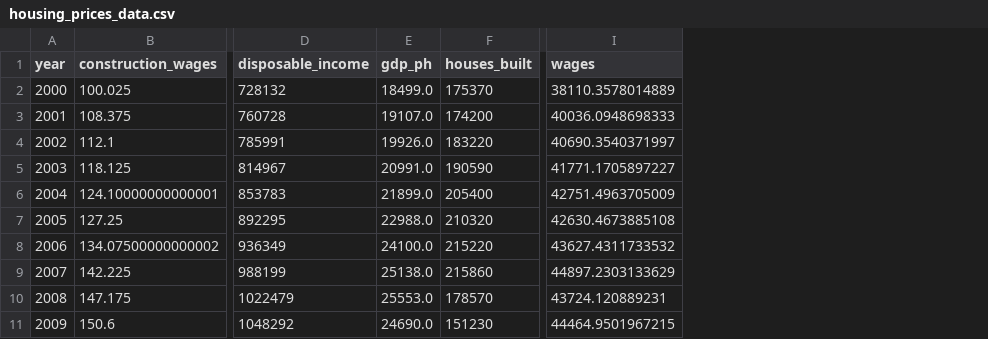
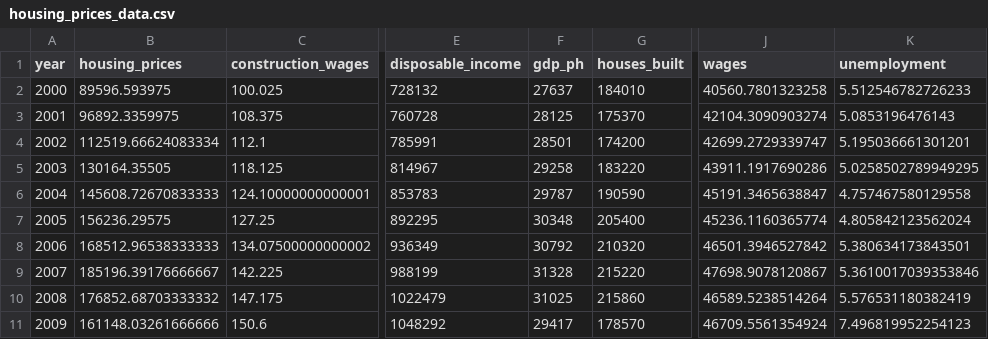
Before and after one commit to scoochy/housing_prices_model, a CSV file: clean data/housing_prices_data.csv, drawn as a sheet; only a part is shown, gaps mark what is left out; addresses are those after the commit; the diff covers the shown part only; the diff names each change by its address in the sheet, - before the commit and + after, or states it on an @@ line.

```diff
--- a/clean data/housing_prices_data.csv
+++ b/clean data/housing_prices_data.csv
+column B (housing_prices), rows 2-11: 89596.593975 | 96892.3359975 | 112519.66624083334 | 130164.35505 | 145608.72670833333 | 156236.29575 | 168512.96538333333 | 185196.39176666667 | 176852.68703333332 | 161148.03261666666
+column K (unemployment), rows 2-11: 5.512546782726233 | 5.0853196476143 | 5.195036661301201 | 5.0258502789949295 | 4.757467580129558 | 4.805842123562024 | 5.380634173843501 | 5.3610017039353846 | 5.576531180382419 | 7.496819952254123
-F2 (gdp_ph): 18499.0
+F2 (gdp_ph): 27637
-G2 (houses_built): 175370
+G2 (houses_built): 184010
-J2 (wages): 38110.3578014889
+J2 (wages): 40560.7801323258
-F3 (gdp_ph): 19107.0
+F3 (gdp_ph): 28125
-G3 (houses_built): 174200
+G3 (houses_built): 175370
-J3 (wages): 40036.0948698333
+J3 (wages): 42104.3090903274
-F4 (gdp_ph): 19926.0
+F4 (gdp_ph): 28501
-G4 (houses_built): 183220
+G4 (houses_built): 174200
-J4 (wages): 40690.3540371997
+J4 (wages): 42699.2729339747
-F5 (gdp_ph): 20991.0
+F5 (gdp_ph): 29258
-G5 (houses_built): 190590
+G5 (houses_built): 183220
-J5 (wages): 41771.1705897227
+J5 (wages): 43911.1917690286
-F6 (gdp_ph): 21899.0
+F6 (gdp_ph): 29787
-G6 (houses_built): 205400
+G6 (houses_built): 190590
-J6 (wages): 42751.4963705009
+J6 (wages): 45191.3465638847
-F7 (gdp_ph): 22988.0
+F7 (gdp_ph): 30348
-G7 (houses_built): 210320
+G7 (houses_built): 205400
-J7 (wages): 42630.4673885108
+J7 (wages): 45236.1160365774
-F8 (gdp_ph): 24100.0
+F8 (gdp_ph): 30792
-G8 (houses_built): 215220
+G8 (houses_built): 210320
-J8 (wages): 43627.4311733532
+J8 (wages): 46501.3946527842
-F9 (gdp_ph): 25138.0
+F9 (gdp_ph): 31328
-G9 (houses_built): 215860
+G9 (houses_built): 215220
-J9 (wages): 44897.2303133629
+J9 (wages): 47698.9078120867
-F10 (gdp_ph): 25553.0
+F10 (gdp_ph): 31025
-G10 (houses_built): 178570
+G10 (houses_built): 215860
-J10 (wages): 43724.120889231
+J10 (wages): 46589.5238514264
-F11 (gdp_ph): 24690.0
+F11 (gdp_ph): 29417
-G11 (houses_built): 151230
+G11 (houses_built): 178570
-J11 (wages): 44464.9501967215
+J11 (wages): 46709.5561354924
```
Also changed, not shown: 24 edited cells elsewhere in this file, 39 other files.
